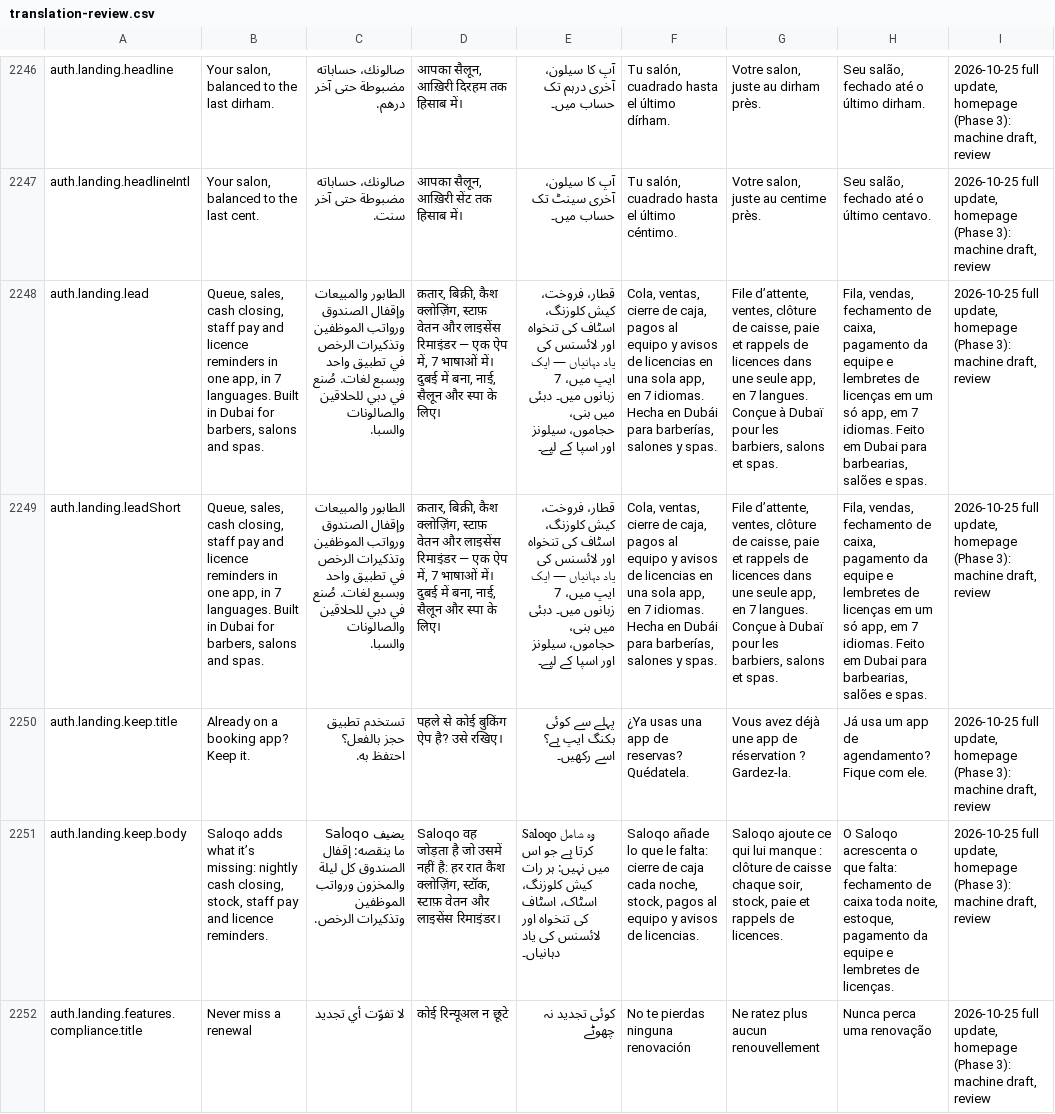
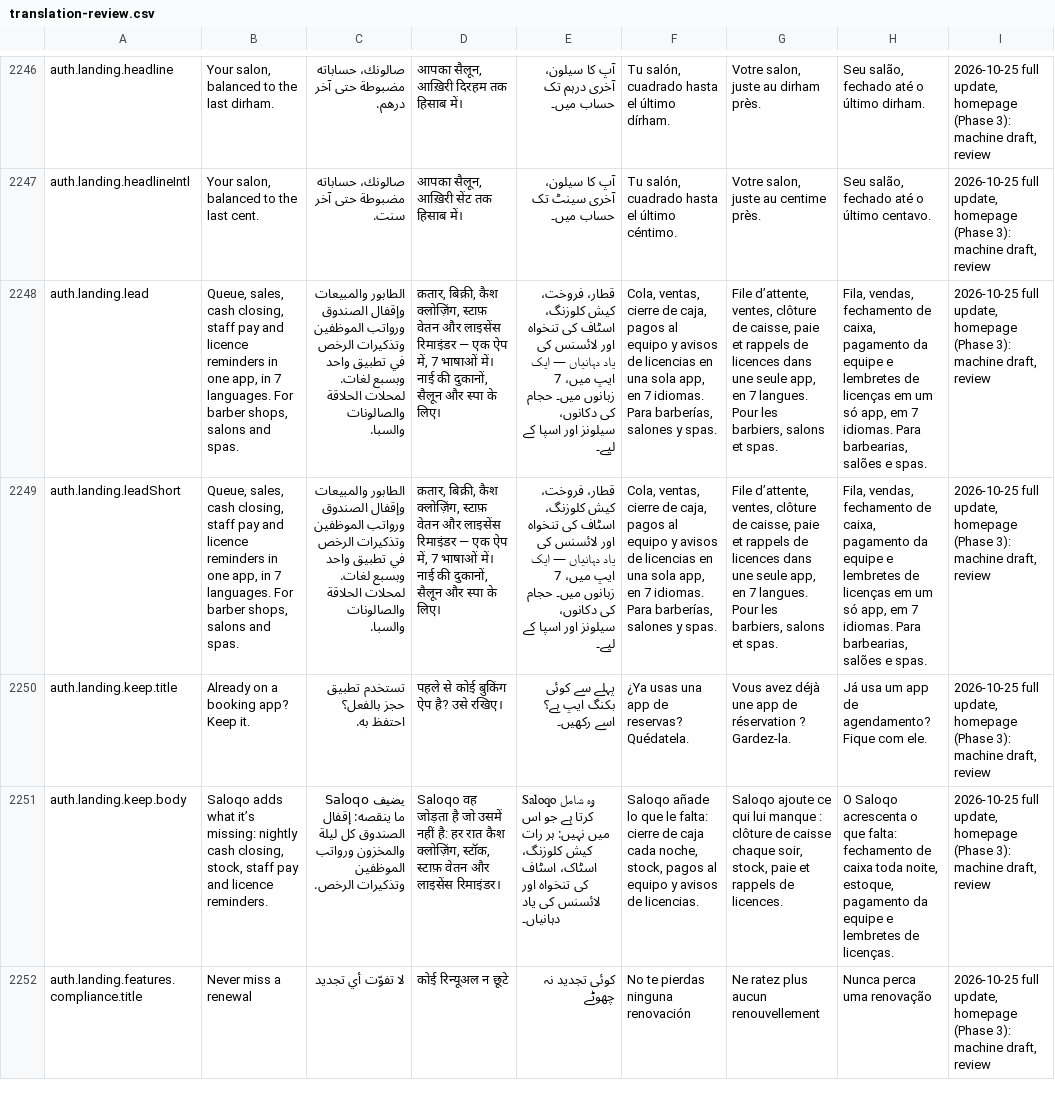
Before and after one commit to libertylightllc-ctrl/saloon, a CSV file: docs/translation-review.csv, drawn as a sheet; only a part is shown, gaps mark what is left out; the diff names each change by its address in the sheet, - before the commit and + after, or states it on an @@ line.

```diff
--- a/docs/translation-review.csv
+++ b/docs/translation-review.csv
-B2248:B2249: …7 languages. Built in Dubai for barbers, salons and…
+B2248:B2249: …7 languages. For barber shops, salons and…
-C2248:C2249: …وبسبع لغات. صُنع في دبي للحلاقين والصالونات والسبا.
+C2248:C2249: …وبسبع لغات. لمحلات الحلاقة والصالونات والسبا.
-D2248:D2249: …भाषाओं में। दुबई में बना, नाई, सैलून और…
+D2248:D2249: …भाषाओं में। नाई की दुकानों, सैलून और…
-E2248:E2249: …زبانوں میں۔ دبئی میں بنی، حجاموں، سیلونز اور…
+E2248:E2249: …زبانوں میں۔ حجام کی دکانوں، سیلونز اور…
-F2248:F2249: …7 idiomas. Hecha en Dubái para barberías, salones…
+F2248:F2249: …7 idiomas. Para barberías, salones…
-G2248:G2249: …7 langues. Conçue à Dubaï pour les barbiers,…
+G2248:G2249: …7 langues. Pour les barbiers,…
-H2248:H2249: …7 idiomas. Feito em Dubai para barbearias, salões…
+H2248:H2249: …7 idiomas. Para barbearias, salões…
```
Also changed, not shown: 14 other files.
